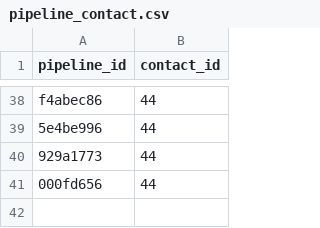
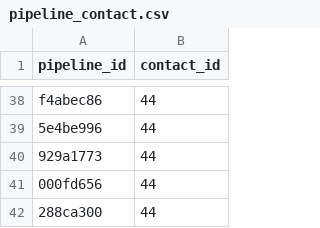
Before and after one commit to Ecosystem-Assessments/pipedat, a CSV file: inst/extdata/pipeline_contact.csv, drawn as a sheet; only a part is shown, gaps mark what is left out; the diff names each change by its address in the sheet, - before the commit and + after, or states it on an @@ line.

```diff
--- a/inst/extdata/pipeline_contact.csv
+++ b/inst/extdata/pipeline_contact.csv
+row 42: 288ca300 | 44
```
Also changed, not shown: inst/extdata/pipeline.csv, inst/extdata/pipeline_citekey.csv, 9 other files.
